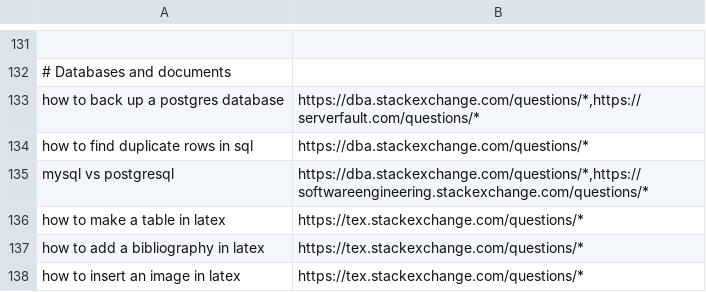
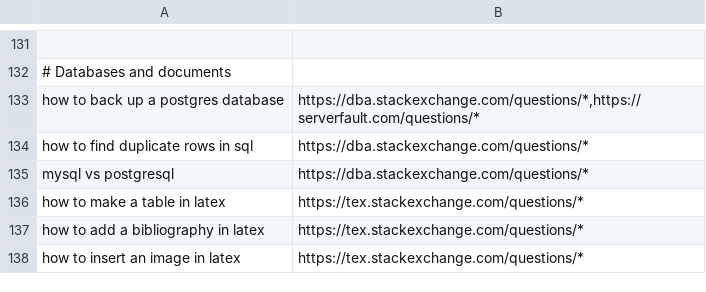
Before and after one commit to SueHeir/plumb-search, a TSV file: eval/howto_queries.tsv, drawn as a sheet; only a part is shown, gaps mark what is left out.

```diff
--- a/eval/howto_queries.tsv
+++ b/eval/howto_queries.tsv
@@ -134,3 +134,3 @@ how to back up a postgres database	https://dba.stackexchange.com/questions/*,htt
 how to find duplicate rows in sql	https://dba.stackexchange.com/questions/*
-mysql vs postgresql	https://dba.stackexchange.com/questions/*,https://softwareengineering.stackexchange.com/questions/*
+mysql vs postgresql	https://dba.stackexchange.com/questions/*
 how to make a table in latex	https://tex.stackexchange.com/questions/*
```
Also changed, not shown: eval/article_queries.tsv, eval/book_queries.tsv, 4 other files.
